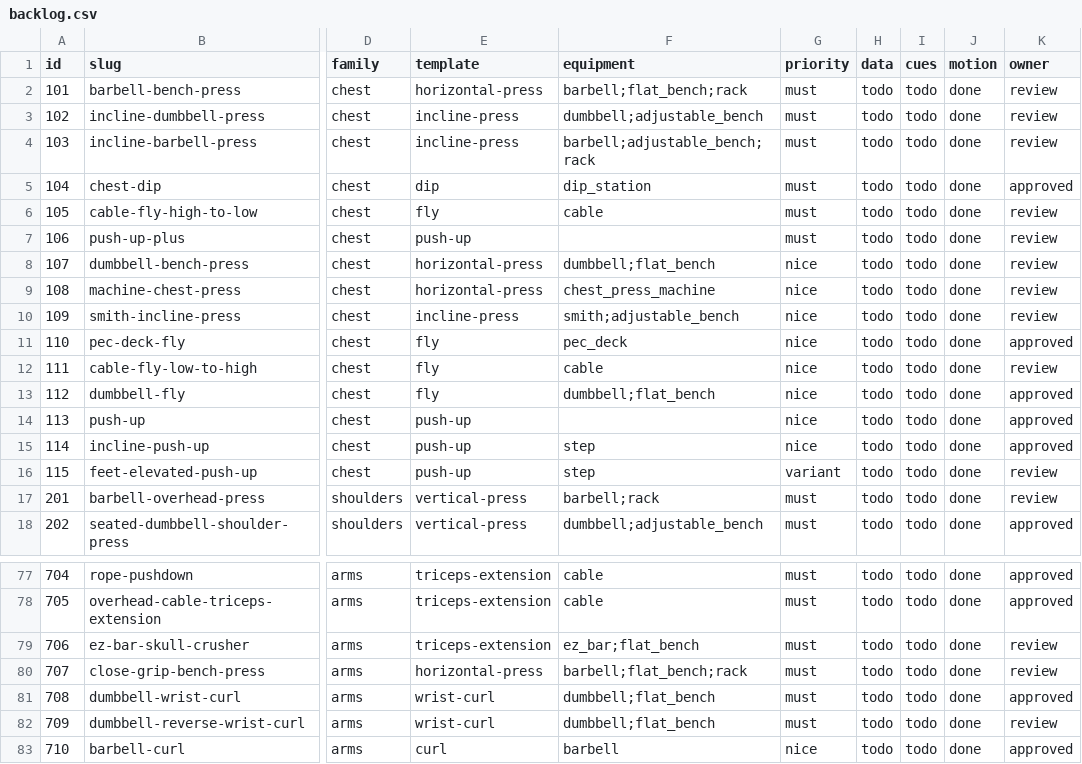
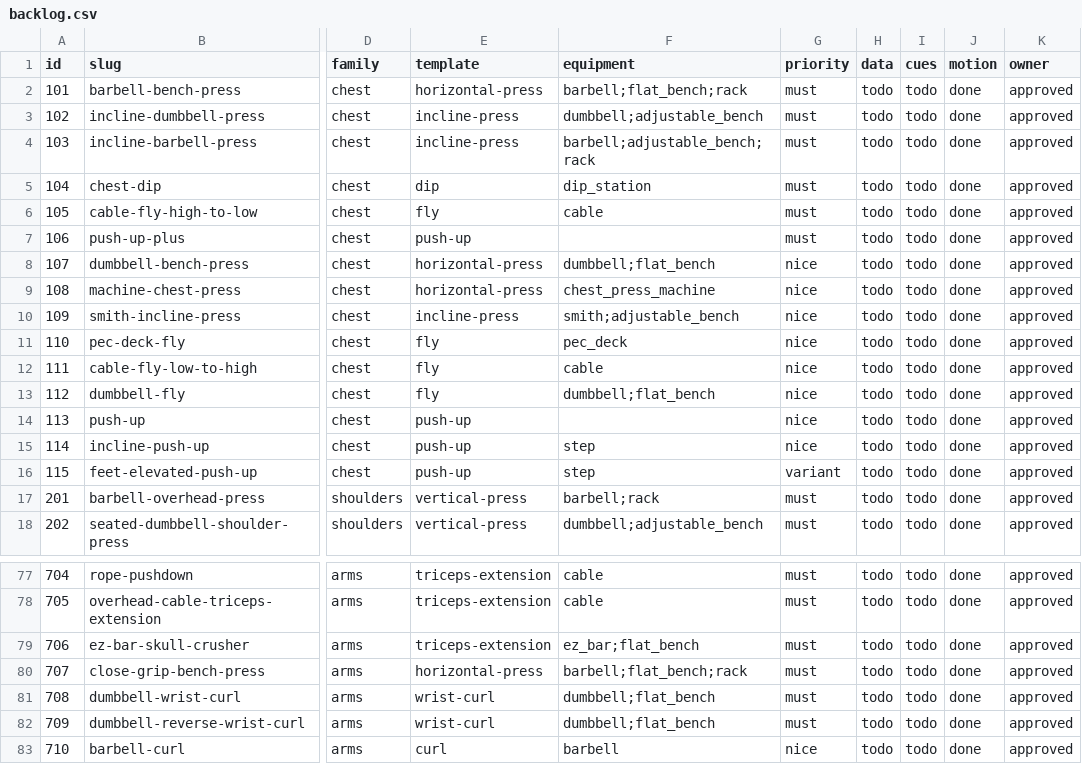
Before and after one commit to vladokuskov/tenset, a CSV file: data/backlog.csv, drawn as a sheet; only a part is shown, gaps mark what is left out; the diff covers the shown part only; the diff names each change by its address in the sheet, - before the commit and + after, or states it on an @@ line.

```diff
--- a/data/backlog.csv
+++ b/data/backlog.csv
-K2:K4 (owner): review
+K2:K4 (owner): approved
-K6:K10 (owner): review
+K6:K10 (owner): approved
-K12 (owner): review
+K12 (owner): approved
-K16:K17 (owner): review
+K16:K17 (owner): approved
-K79:K80 (owner): review
+K79:K80 (owner): approved
-K82 (owner): review
+K82 (owner): approved
```
Also changed, not shown: 35 edited cells elsewhere in this file, 50 other files.
